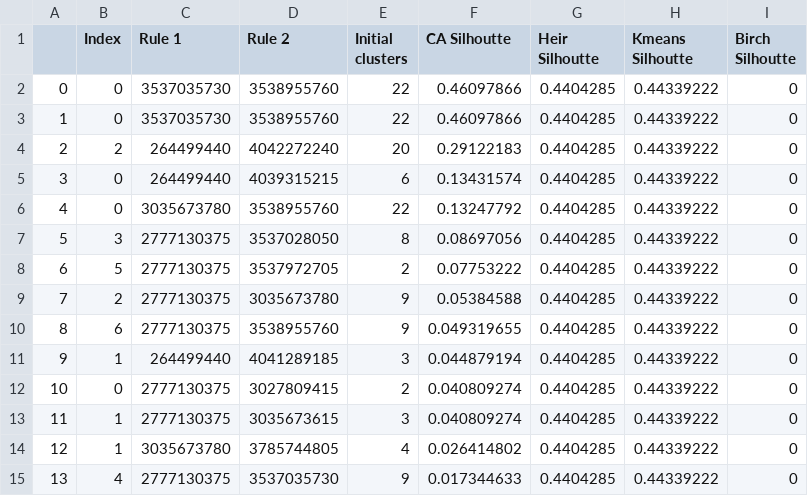
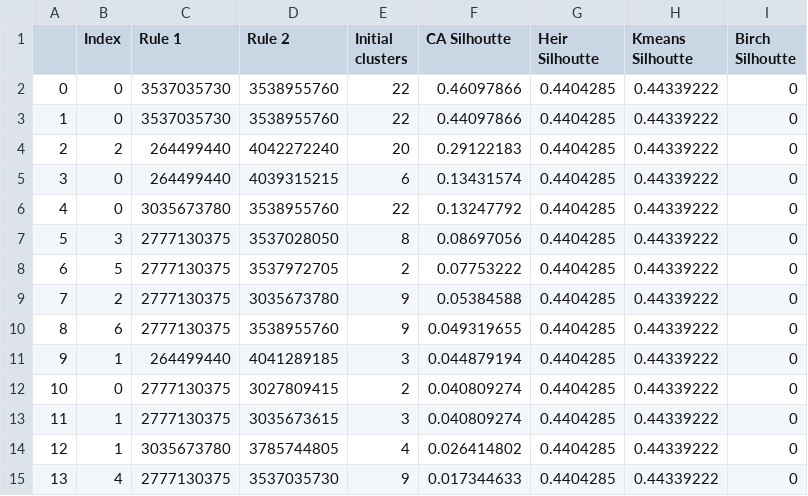
Before and after one commit to Viswonathan06/Reversible-Cellular-Automata-Clustering, a CSV file: .temp/Retail Dataset/Custers-2/best_final_scores.csv, drawn as a sheet.

```diff
--- a/.temp/Retail Dataset/Custers-2/best_final_scores.csv
+++ b/.temp/Retail Dataset/Custers-2/best_final_scores.csv
@@ -2,3 +2,3 @@
 0,0,3537035730,3538955760,22,0.46097866,0.4404285,0.44339222,0
-1,0,3537035730,3538955760,22,0.46097866,0.4404285,0.44339222,0
+1,0,3537035730,3538955760,22,0.44097866,0.4404285,0.44339222,0
 2,2,264499440,4042272240,20,0.29122183,0.4404285,0.44339222,0
```
Also changed, not shown: .temp/Iris/Custers-2/best_final_scores.csv, 29 other files.
